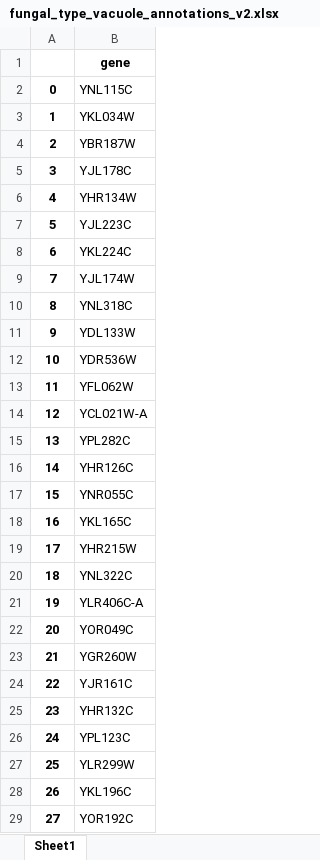
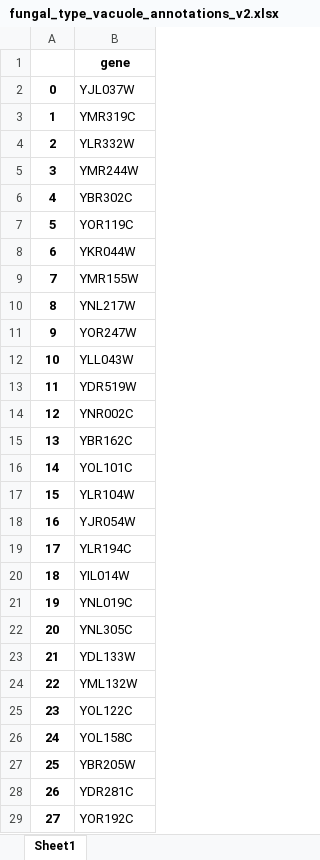
Before and after one commit to hongzhonglu/large_scale_yeast_proteomics_analysis, an Excel workbook: data/sce_compartment_curation/fungal_type_vacuole_annotations_v2.xlsx, sheet Sheet1, drawn as a sheet; only a part is shown; values as stored, in another font and other column widths than the file's, no borders; the diff covers the shown part only; the diff names each change by its address in the sheet, - before the commit and + after, or states it on an @@ line.

```diff
--- a/data/sce_compartment_curation/fungal_type_vacuole_annotations_v2.xlsx (sheet Sheet1)
+++ b/data/sce_compartment_curation/fungal_type_vacuole_annotations_v2.xlsx (sheet Sheet1)
-B2: YNL115C
+B2: YJL037W
-B3: YKL034W
+B3: YMR319C
-B4: YBR187W
+B4: YLR332W
-B5: YJL178C
+B5: YMR244W
-B6: YHR134W
+B6: YBR302C
-B7: YJL223C
+B7: YOR119C
-B8: YKL224C
+B8: YKR044W
-B9: YJL174W
+B9: YMR155W
-B10: YNL318C
+B10: YNL217W
-B11: YDL133W
+B11: YOR247W
-B12: YDR536W
+B12: YLL043W
-B13: YFL062W
+B13: YDR519W
-B14: YCL021W-A
+B14: YNR002C
-B15: YPL282C
+B15: YBR162C
-B16: YHR126C
+B16: YOL101C
-B17: YNR055C
+B17: YLR104W
-B18: YKL165C
+B18: YJR054W
-B19: YHR215W
+B19: YLR194C
-B20: YNL322C
+B20: YIL014W
-B21: YLR406C-A
+B21: YNL019C
-B22: YOR049C
+B22: YNL305C
-B23: YGR260W
+B23: YDL133W
-B24: YJR161C
+B24: YML132W
-B25: YHR132C
+B25: YOL122C
-B26: YPL123C
+B26: YOL158C
-B27: YLR299W
+B27: YBR205W
-B28: YKL196C
+B28: YDR281C
```
Also changed, not shown: 247 edited cells elsewhere in this sheet, data/sce_compartment_curation/cytoplasm_annotations_v2.xlsx, data/sce_compartment_curation/endoplasmic_reticulum_annotations_v2.xlsx, 16 other files.
